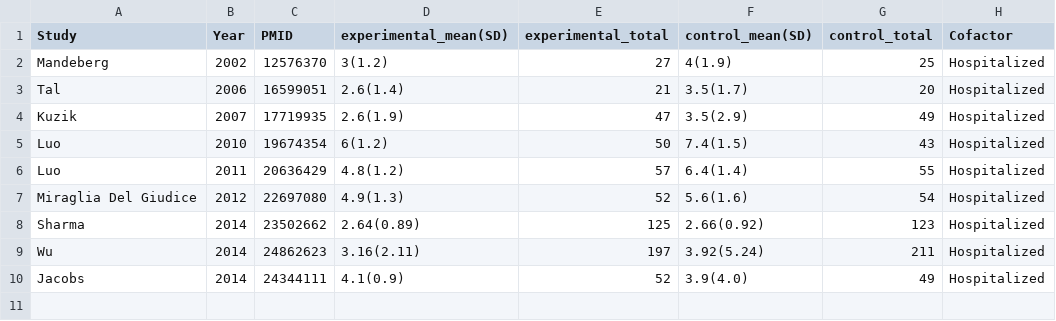
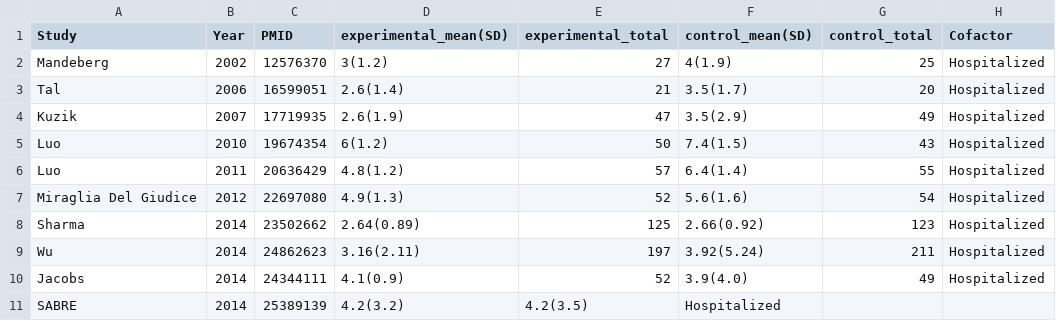
Before and after one commit to openMetaAnalysis/Hypertonic-Saline-for-Bronchiolitis, a CSV file: data/length of stay - all trials.csv, drawn as a sheet.

Commit message:
Added SABRE
SABRE Study Team. SABRE:  multicentre randomised control trial of nebulised hypertonic saline in infants hospitalised with acute bronchiolitis. Thorax. 2014 Dec;69(12):1105-12. doi: 10.1136/thoraxjnl-2014-205953. PMID: 25389139; PMCID: PMC4251206

```diff
--- a/data/length of stay - all trials.csv
+++ b/data/length of stay - all trials.csv
@@ -10 +10,2 @@ Wu, 2014, 24862623, 3.16(2.11), 197, 3.92(5.24), 211, Hospitalized,
 Jacobs, 2014, 24344111, 4.1(0.9), 52, 3.9(4.0), 49, Hospitalized,
+SABRE, 2014, 25389139, 4.2(3.2), 4.2(3.5), Hospitalized,
```
